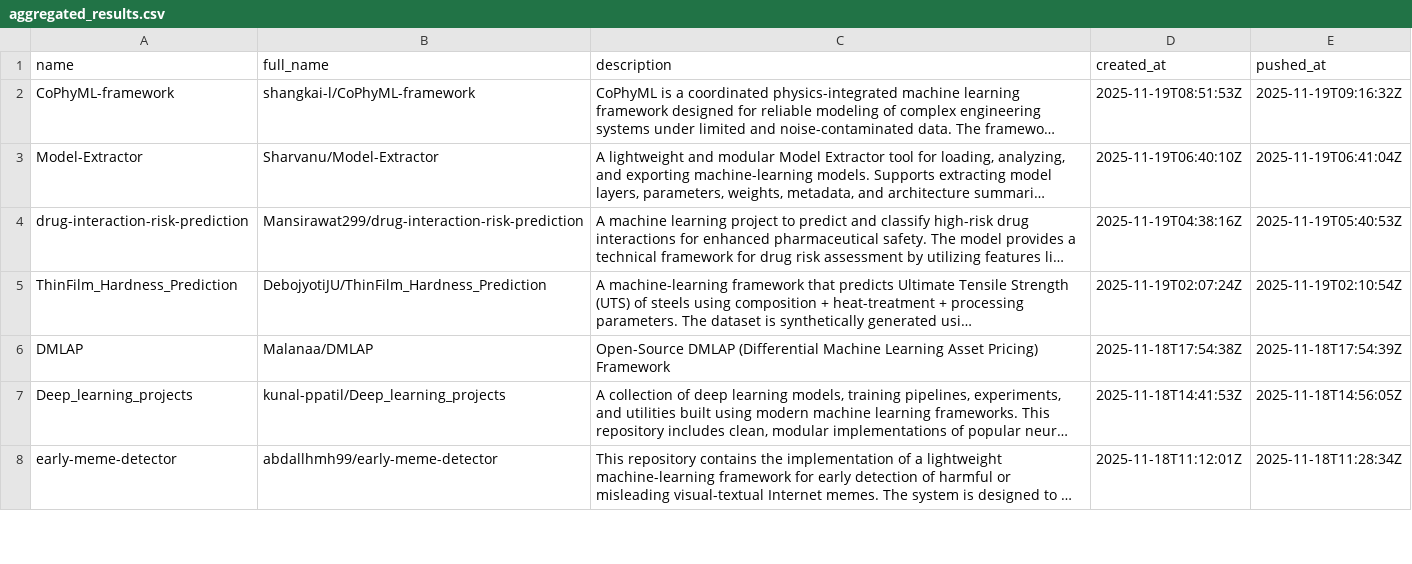
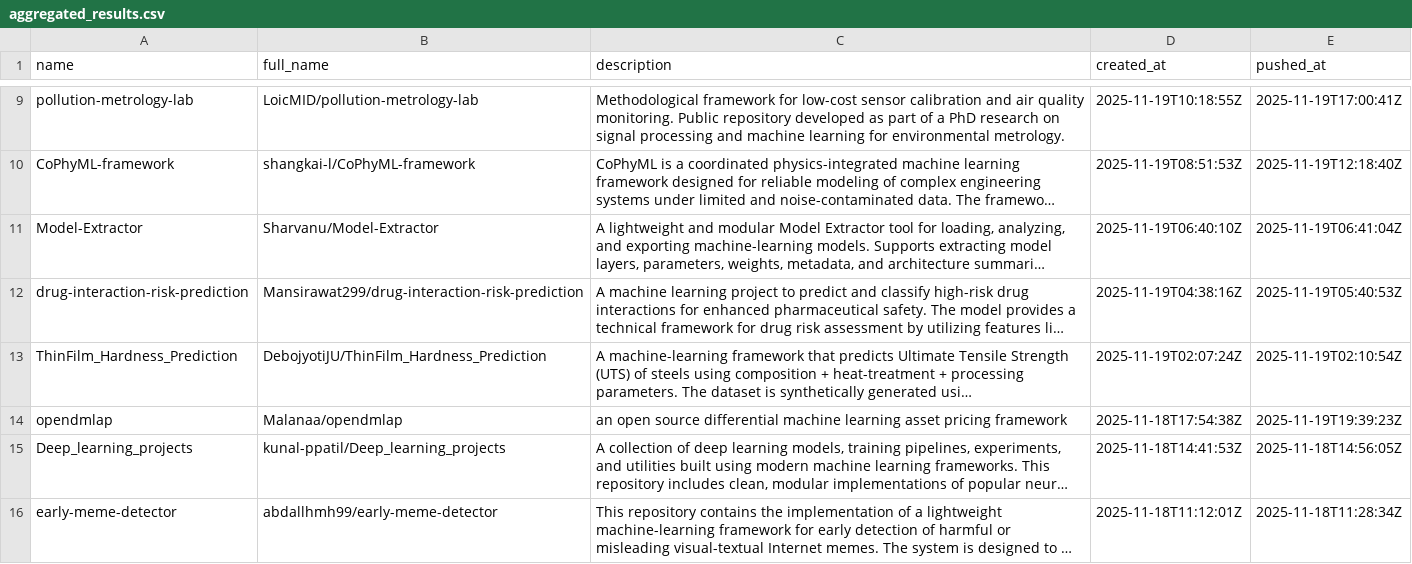
Before and after one commit to ninpnin/days-since-last-ml-framework, a CSV file: data/aggregated_results.csv, drawn as a sheet; only a part is shown, gaps mark what is left out; long unchanged cells end in …; removed rows and columns are numbered as before the commit, all else as after; the diff covers the shown part only; the diff names each change by its address in the sheet, - before the commit and + after, or states it on an @@ line.

```diff
--- a/data/aggregated_results.csv
+++ b/data/aggregated_results.csv
+row 9: pollution-metrology-lab | LoicMID/pollution-metrology-lab | Methodological framework for low-cost sensor calibration and air quality monitoring. Public repository developed as part of a PhD research on signal processing and machine learning for environmental metrology. | 2025-11-19T10:18:55Z | 2025-11-19T17:00:41Z
-E10 (pushed_at): 2025-11-19T09:16:32Z
+E10 (pushed_at): 2025-11-19T12:18:40Z
-row 6: DMLAP | Malanaa/DMLAP | Open-Source DMLAP (Differential Machine Learning Asset Pricing) Framework | 2025-11-18T17:54:38Z | 2025-11-18T17:54:39Z
+row 14: opendmlap | Malanaa/opendmlap | an open source differential machine learning asset pricing framework | 2025-11-18T17:54:38Z | 2025-11-19T19:39:23Z
```
Also changed, not shown: 13 added rows, 14 removed rows and 41 edited cells elsewhere in this file, data/frameworks_sorted.csv, data/sample.csv, 6 other files.
